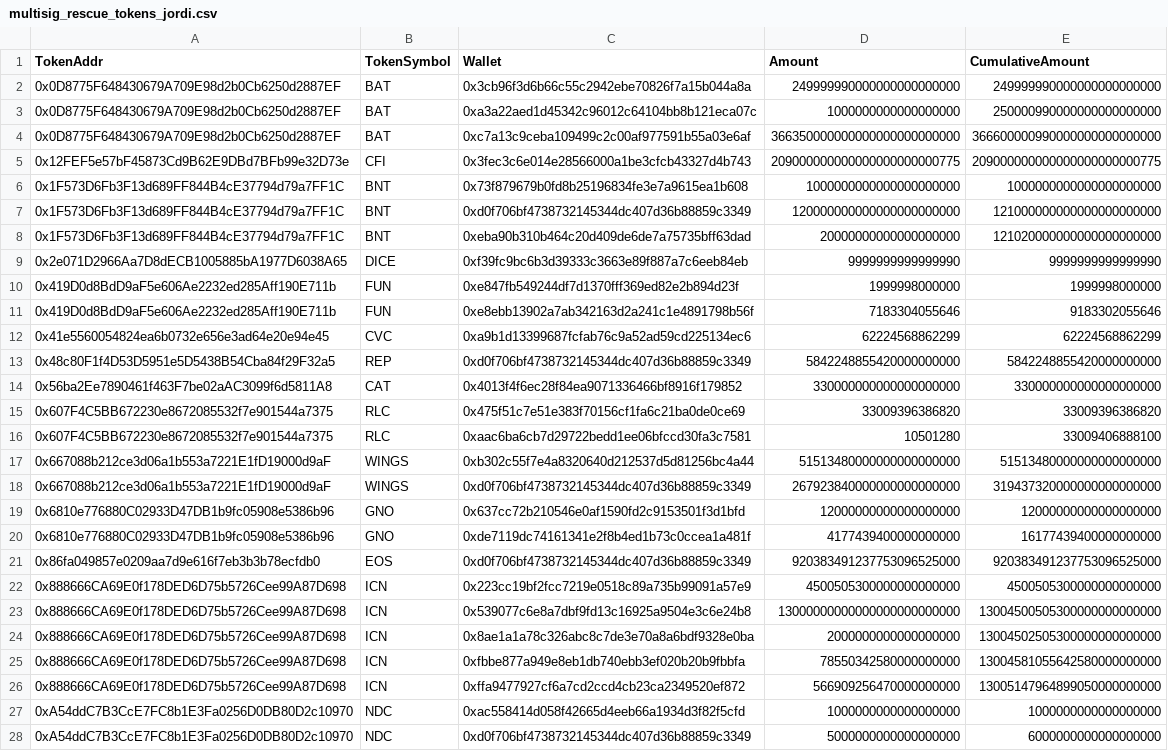
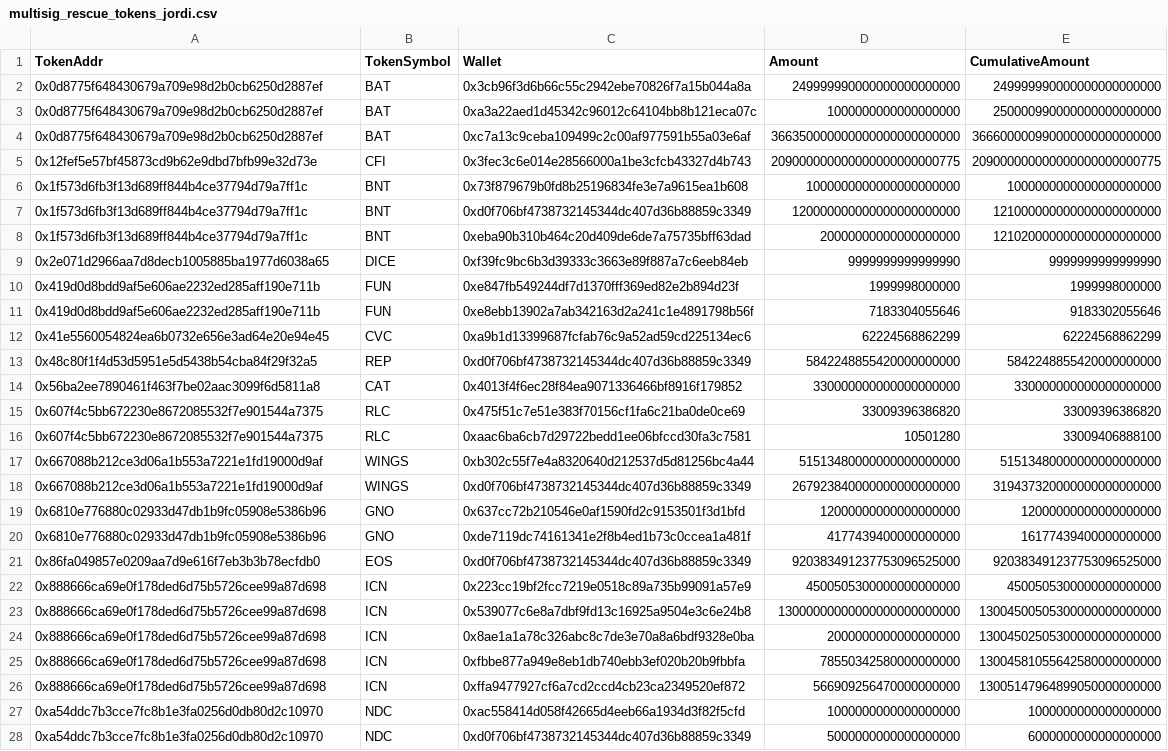
Before and after one commit to Giveth/WHGBalanceVerification, a CSV file: jbaylina/multisig_rescue_tokens_jordi.csv, drawn as a sheet; only a part is shown; the diff covers the shown part only; the diff names each change by its address in the sheet, - before the commit and + after, or states it on an @@ line.

Commit message:
Fix Uppercases in addresse and remove Monaco repeated token

```diff
--- a/jbaylina/multisig_rescue_tokens_jordi.csv
+++ b/jbaylina/multisig_rescue_tokens_jordi.csv
-A2:A4 (TokenAddr): 0x0D8775F648430679A709E98d2b0Cb6250d2887EF
+A2:A4 (TokenAddr): 0x0d8775f648430679a709e98d2b0cb6250d2887ef
-A5 (TokenAddr): 0x12FEF5e57bF45873Cd9B62E9DBd7BFb99e32D73e
+A5 (TokenAddr): 0x12fef5e57bf45873cd9b62e9dbd7bfb99e32d73e
-A6:A8 (TokenAddr): 0x1F573D6Fb3F13d689FF844B4cE37794d79a7FF1C
+A6:A8 (TokenAddr): 0x1f573d6fb3f13d689ff844b4ce37794d79a7ff1c
-A9 (TokenAddr): 0x2e071D2966Aa7D8dECB1005885bA1977D6038A65
+A9 (TokenAddr): 0x2e071d2966aa7d8decb1005885ba1977d6038a65
-A10:A11 (TokenAddr): 0x419D0d8BdD9aF5e606Ae2232ed285Aff190E711b
+A10:A11 (TokenAddr): 0x419d0d8bdd9af5e606ae2232ed285aff190e711b
-A13 (TokenAddr): 0x48c80F1f4D53D5951e5D5438B54Cba84f29F32a5
+A13 (TokenAddr): 0x48c80f1f4d53d5951e5d5438b54cba84f29f32a5
-A14 (TokenAddr): 0x56ba2Ee7890461f463F7be02aAC3099f6d5811A8
+A14 (TokenAddr): 0x56ba2ee7890461f463f7be02aac3099f6d5811a8
-A15:A16 (TokenAddr): 0x607F4C5BB672230e8672085532f7e901544a7375
+A15:A16 (TokenAddr): 0x607f4c5bb672230e8672085532f7e901544a7375
-A17:A18 (TokenAddr): 0x667088b212ce3d06a1b553a7221E1fD19000d9aF
+A17:A18 (TokenAddr): 0x667088b212ce3d06a1b553a7221e1fd19000d9af
-A19:A20 (TokenAddr): 0x6810e776880C02933D47DB1b9fc05908e5386b96
+A19:A20 (TokenAddr): 0x6810e776880c02933d47db1b9fc05908e5386b96
-A22:A26 (TokenAddr): 0x888666CA69E0f178DED6D75b5726Cee99A87D698
+A22:A26 (TokenAddr): 0x888666ca69e0f178ded6d75b5726cee99a87d698
-A27:A28 (TokenAddr): 0xA54ddC7B3CcE7FC8b1E3Fa0256D0DB80D2c10970
+A27:A28 (TokenAddr): 0xa54ddc7b3cce7fc8b1e3fa0256d0db80d2c10970
```
Also changed, not shown: 6 added rows, 7 removed rows and 19 edited cells elsewhere in this file, 1 other file.
